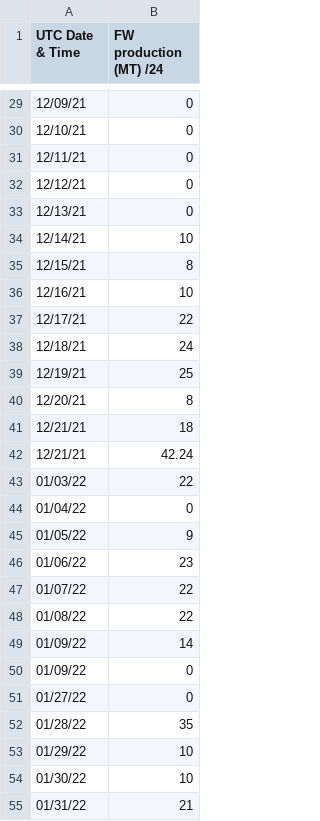
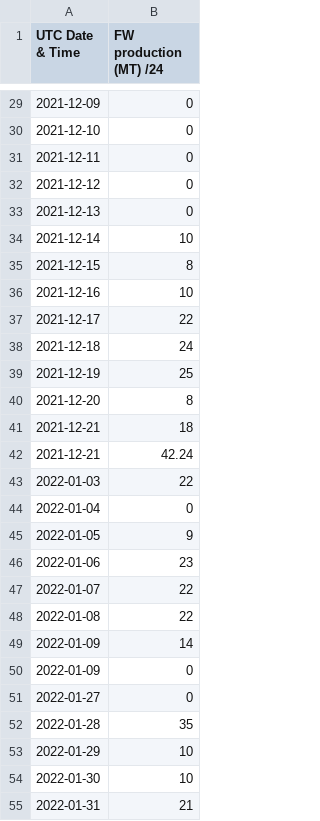
Before and after one commit to Yogi252000/GCL-NARMADHA, a CSV file: data15.csv, drawn as a sheet; only a part is shown, gaps mark what is left out; the diff covers the shown part only.

```diff
--- a/data15.csv
+++ b/data15.csv
@@ -29,27 +29,27 @@ UTC Date & Time,FW production (MT) /24
-12/09/21,0
-12/10/21,0
-12/11/21,0
-12/12/21,0
-12/13/21,0
-12/14/21,10
-12/15/21,8
-12/16/21,10
-12/17/21,22
-12/18/21,24
-12/19/21,25
-12/20/21,8
-12/21/21,18
-12/21/21,42.24
-01/03/22,22
-01/04/22,0
-01/05/22,9
-01/06/22,23
-01/07/22,22
-01/08/22,22
-01/09/22,14
-01/09/22,0
-01/27/22,0
-01/28/22,35
-01/29/22,10
-01/30/22,10
-01/31/22,21
+2021-12-09,0
+2021-12-10,0
+2021-12-11,0
+2021-12-12,0
+2021-12-13,0
+2021-12-14,10
+2021-12-15,8
+2021-12-16,10
+2021-12-17,22
+2021-12-18,24
+2021-12-19,25
+2021-12-20,8
+2021-12-21,18
+2021-12-21,42.24
+2022-01-03,22
+2022-01-04,0
+2022-01-05,9
+2022-01-06,23
+2022-01-07,22
+2022-01-08,22
+2022-01-09,14
+2022-01-09,0
+2022-01-27,0
+2022-01-28,35
+2022-01-29,10
+2022-01-30,10
+2022-01-31,21
```
Also changed, not shown: 120 edited cells elsewhere in this file.
